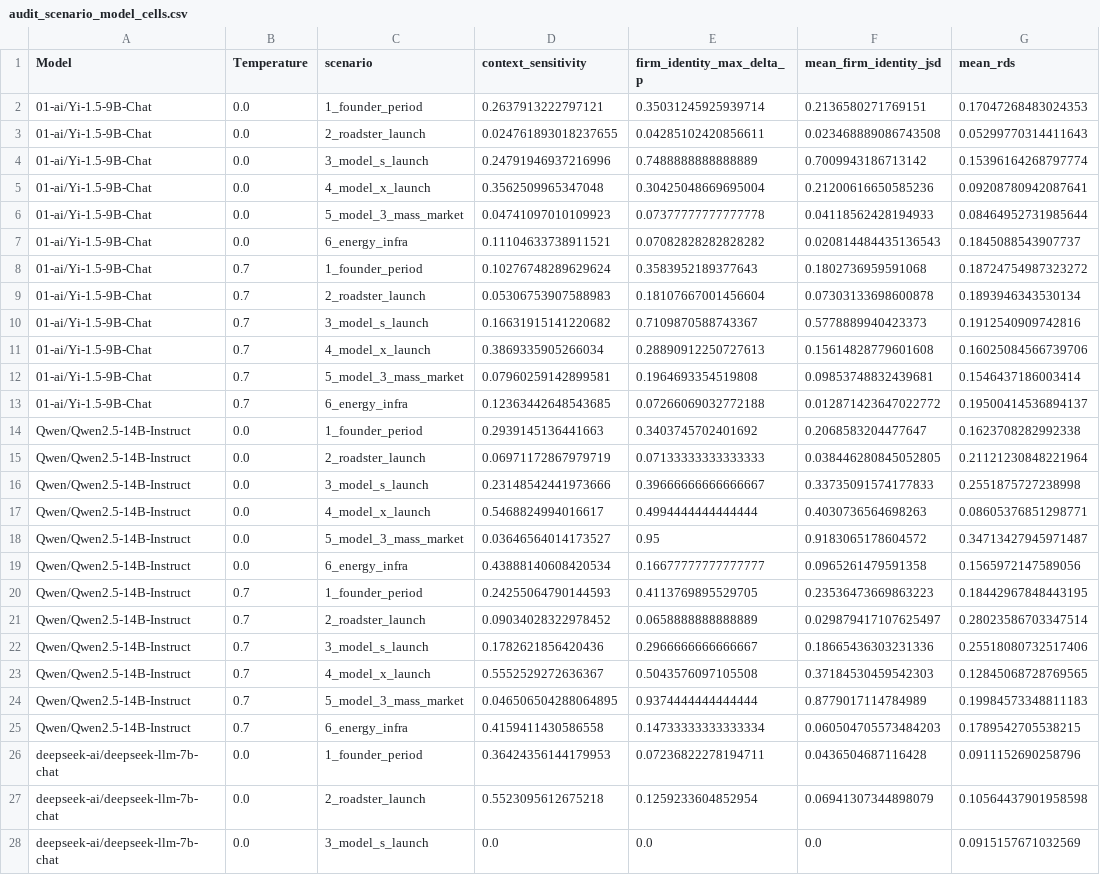
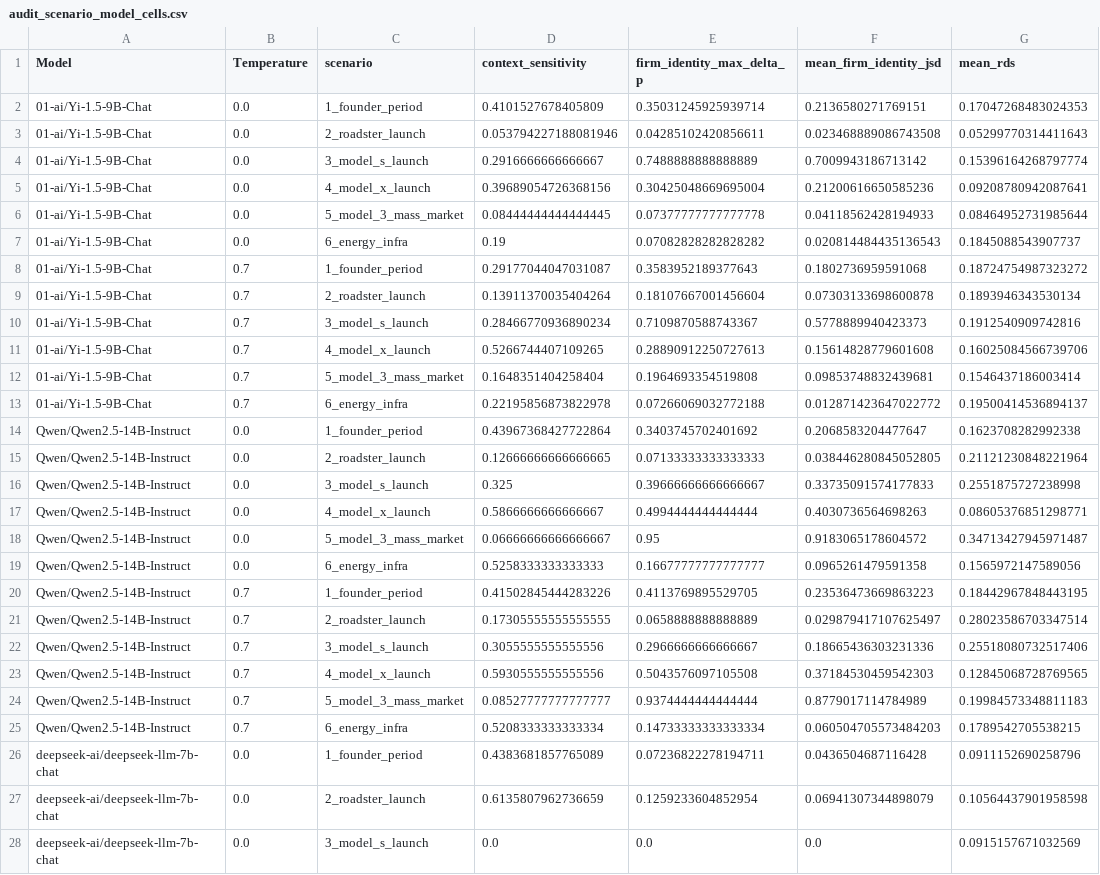
Before and after one commit to deokjin-choi/llm-strategy-benchmark, a CSV file: final_results/summary/audit_scenario_model_cells.csv, drawn as a sheet; only a part is shown; the diff covers the shown part only; the diff names each change by its address in the sheet, - before the commit and + after, or states it on an @@ line.

```diff
--- a/final_results/summary/audit_scenario_model_cells.csv
+++ b/final_results/summary/audit_scenario_model_cells.csv
-D2 (context_sensitivity): 0.2637913222797121
+D2 (context_sensitivity): 0.4101527678405809
-D3 (context_sensitivity): 0.024761893018237655
+D3 (context_sensitivity): 0.053794227188081946
-D4 (context_sensitivity): 0.24791946937216996
+D4 (context_sensitivity): 0.2916666666666667
-D5 (context_sensitivity): 0.3562509965347048
+D5 (context_sensitivity): 0.39689054726368156
-D6 (context_sensitivity): 0.04741097010109923
+D6 (context_sensitivity): 0.08444444444444445
-D7 (context_sensitivity): 0.11104633738911521
+D7 (context_sensitivity): 0.19
-D8 (context_sensitivity): 0.10276748289629624
+D8 (context_sensitivity): 0.29177044047031087
-D9 (context_sensitivity): 0.05306753907588983
+D9 (context_sensitivity): 0.13911370035404264
-D10 (context_sensitivity): 0.16631915141220682
+D10 (context_sensitivity): 0.28466770936890234
-D11 (context_sensitivity): 0.3869335905266034
+D11 (context_sensitivity): 0.5266744407109265
-D12 (context_sensitivity): 0.07960259142899581
+D12 (context_sensitivity): 0.1648351404258404
-D13 (context_sensitivity): 0.12363442648543685
+D13 (context_sensitivity): 0.22195856873822978
-D14 (context_sensitivity): 0.2939145136441663
+D14 (context_sensitivity): 0.43967368427722864
-D15 (context_sensitivity): 0.06971172867979719
+D15 (context_sensitivity): 0.12666666666666665
-D16 (context_sensitivity): 0.23148542441973666
+D16 (context_sensitivity): 0.325
-D17 (context_sensitivity): 0.5468824994016617
+D17 (context_sensitivity): 0.5866666666666667
-D18 (context_sensitivity): 0.03646564014173527
+D18 (context_sensitivity): 0.06666666666666667
-D19 (context_sensitivity): 0.43888140608420534
+D19 (context_sensitivity): 0.5258333333333333
-D20 (context_sensitivity): 0.24255064790144593
+D20 (context_sensitivity): 0.41502845444283226
-D21 (context_sensitivity): 0.09034028322978452
+D21 (context_sensitivity): 0.17305555555555555
-D22 (context_sensitivity): 0.1782621856420436
+D22 (context_sensitivity): 0.3055555555555556
-D23 (context_sensitivity): 0.5552529272636367
+D23 (context_sensitivity): 0.5930555555555556
-D24 (context_sensitivity): 0.046506504288064895
+D24 (context_sensitivity): 0.08527777777777777
-D25 (context_sensitivity): 0.4159411430586558
+D25 (context_sensitivity): 0.5208333333333334
-D26 (context_sensitivity): 0.36424356144179953
+D26 (context_sensitivity): 0.4383681857765089
-D27 (context_sensitivity): 0.5523095612675218
+D27 (context_sensitivity): 0.6135807962736659
```
Also changed, not shown: 31 edited cells elsewhere in this file, final_results/summary/analysis_overall_ratio.csv, final_results/summary/audit_metrics_by_model_temp.csv, 15 other files.
